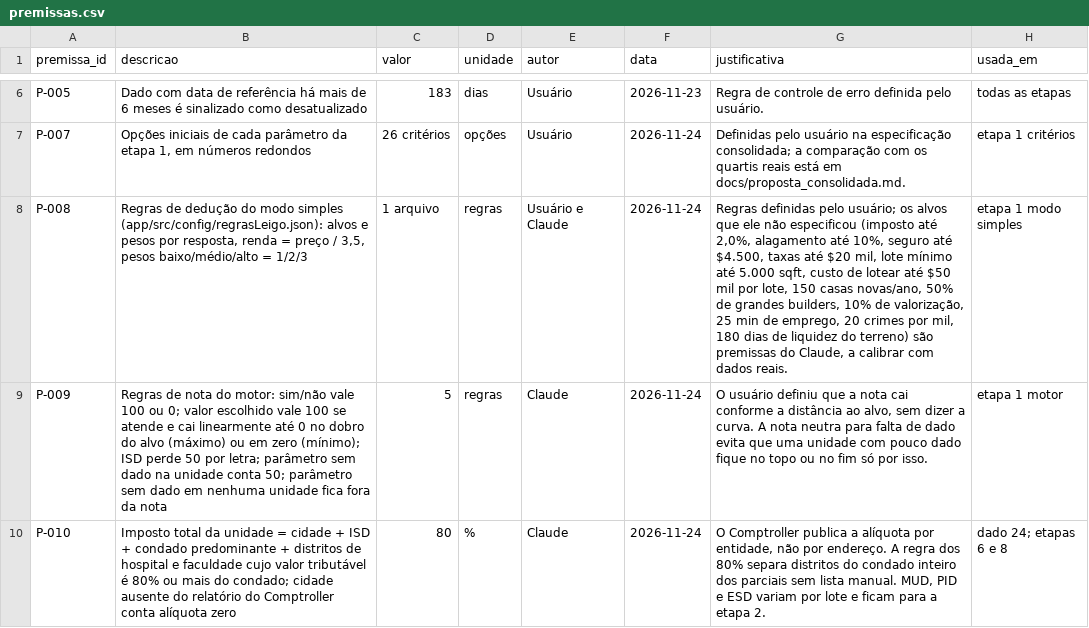
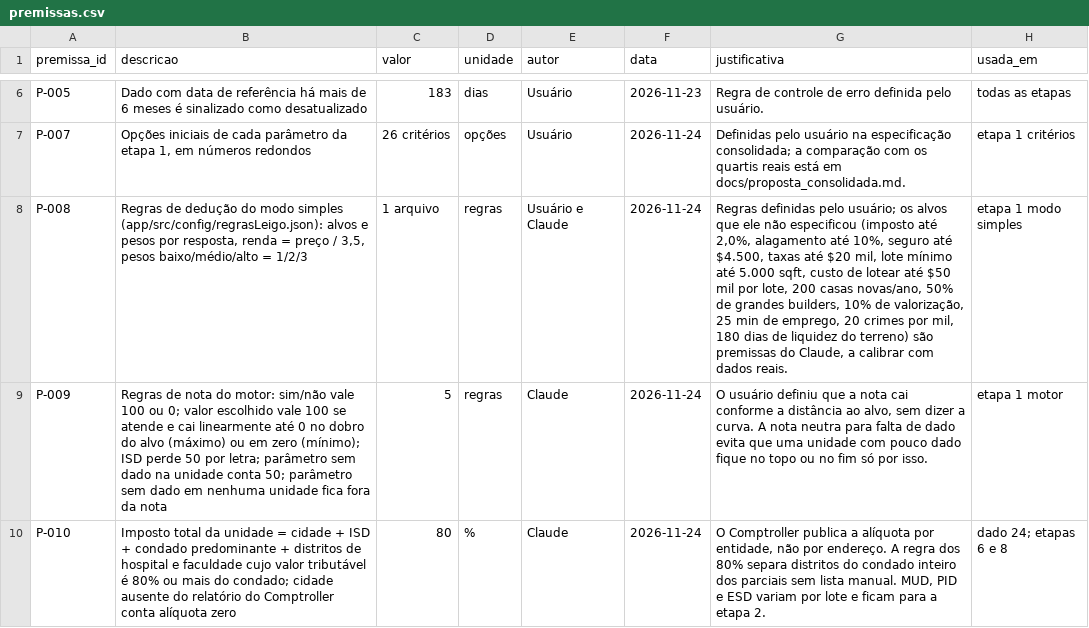
Before and after one commit to maciodaro-dev/precificacao-dallas, a CSV file: data/premissas.csv, drawn as a sheet; only a part is shown, gaps mark what is left out; the diff names each change by its address in the sheet, - before the commit and + after, or states it on an @@ line.

```diff
--- a/data/premissas.csv
+++ b/data/premissas.csv
-G8 (justificativa): …por lote, 150 casas novas/ano,…
+G8 (justificativa): …por lote, 200 casas novas/ano,…
```
Also changed, not shown: 6 other files.
